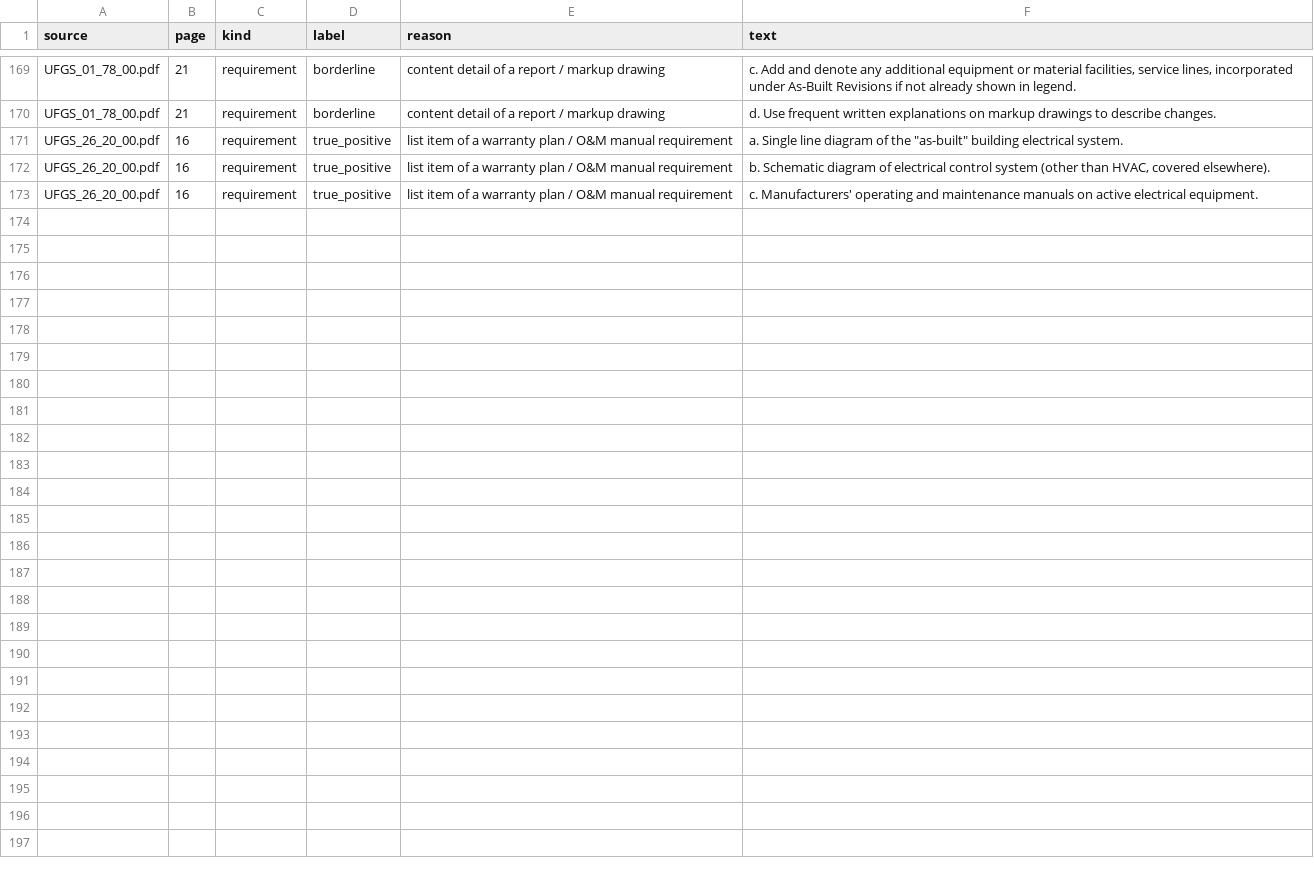
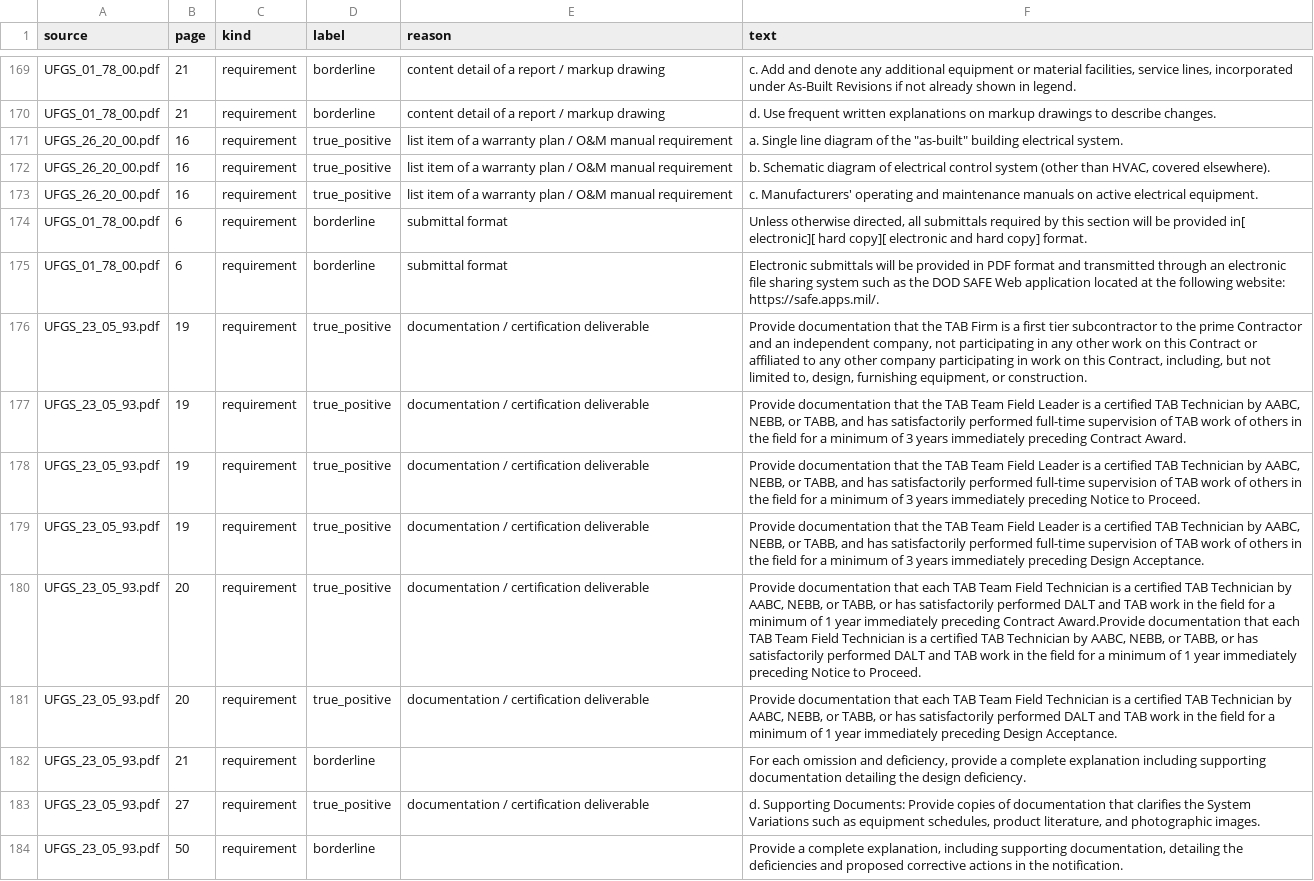
Before and after one commit to techhive112-png/workflows-starter-template, a CSV file: spectakeoff/benchmarks/ufgs_requirement_labels.csv, drawn as a sheet; only a part is shown, gaps mark what is left out.

```diff
--- a/spectakeoff/benchmarks/ufgs_requirement_labels.csv
+++ b/spectakeoff/benchmarks/ufgs_requirement_labels.csv
@@ -173 +173,12 @@ UFGS_26_20_00.pdf,16,requirement,true_positive,list item of a warranty plan / O&
 UFGS_26_20_00.pdf,16,requirement,true_positive,list item of a warranty plan / O&M manual requirement,c. Manufacturers' operating and maintenance manuals on active electrical equipment.
+UFGS_01_78_00.pdf,6,requirement,borderline,submittal format,"Unless otherwise directed, all submittals required by this section will be provided in[ electronic][ hard copy][ electronic and hard copy] format."
+UFGS_01_78_00.pdf,6,requirement,borderline,submittal format,Electronic submittals will be provided in PDF format and transmitted through an electronic file sharing system such as the DOD SAFE Web application located at the following website: https://safe.apps.mil/.
+UFGS_23_05_93.pdf,19,requirement,true_positive,documentation / certification deliverable,"Provide documentation that the TAB Firm is a first tier subcontractor to the prime Contractor and an independent company, not participating in any other work on this Contract or affiliated to any other company participating in work on this Contract, including, but not limited to, design, furnishing equipment, or construction."
+UFGS_23_05_93.pdf,19,requirement,true_positive,documentation / certification deliverable,"Provide documentation that the TAB Team Field Leader is a certified TAB Technician by AABC, NEBB, or TABB, and has satisfactorily performed full-time supervision of TAB work of others in the field for a minimum of 3 years immediately preceding Contract Award."
+UFGS_23_05_93.pdf,19,requirement,true_positive,documentation / certification deliverable,"Provide documentation that the TAB Team Field Leader is a certified TAB Technician by AABC, NEBB, or TABB, and has satisfactorily performed full-time supervision of TAB work of others in the field for a minimum of 3 years immediately preceding Notice to Proceed."
+UFGS_23_05_93.pdf,19,requirement,true_positive,documentation / certification deliverable,"Provide documentation that the TAB Team Field Leader is a certified TAB Technician by AABC, NEBB, or TABB, and has satisfactorily performed full-time supervision of TAB work of others in the field for a minimum of 3 years immediately preceding Design Acceptance."
+UFGS_23_05_93.pdf,20,requirement,true_positive,documentation / certification deliverable,"Provide documentation that each TAB Team Field Technician is a certified TAB Technician by AABC, NEBB, or TABB, or has satisfactorily performed DALT and TAB work in the field for a minimum of 1 year immediately preceding Contract Award.Provide documentation that each TAB Team Field Technician is a certified TAB Technician by AABC, NEBB, or TABB, or has satisfactorily performed DALT and TAB work in the field for a minimum of 1 year immediately preceding Notice to Proceed."
+UFGS_23_05_93.pdf,20,requirement,true_positive,documentation / certification deliverable,"Provide documentation that each TAB Team Field Technician is a certified TAB Technician by AABC, NEBB, or TABB, or has satisfactorily performed DALT and TAB work in the field for a minimum of 1 year immediately preceding Design Acceptance."
+UFGS_23_05_93.pdf,21,requirement,borderline,,"For each omission and deficiency, provide a complete explanation including supporting documentation detailing the design deficiency."
+UFGS_23_05_93.pdf,27,requirement,true_positive,documentation / certification deliverable,"d. Supporting Documents: Provide copies of documentation that clarifies the System Variations such as equipment schedules, product literature, and photographic images."
+UFGS_23_05_93.pdf,50,requirement,borderline,,"Provide a complete explanation, including supporting documentation, detailing the deficiencies and proposed corrective actions in the notification."
```
Also changed, not shown: spectakeoff/benchmarks/faa_150-5370-10H_requirement_labels.csv, spectakeoff/benchmarks/ufgs_heldout_requirement_labels.csv, 5 other files.
